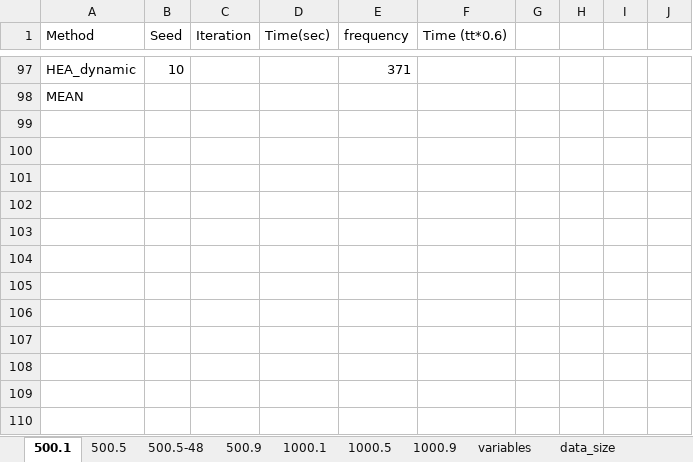
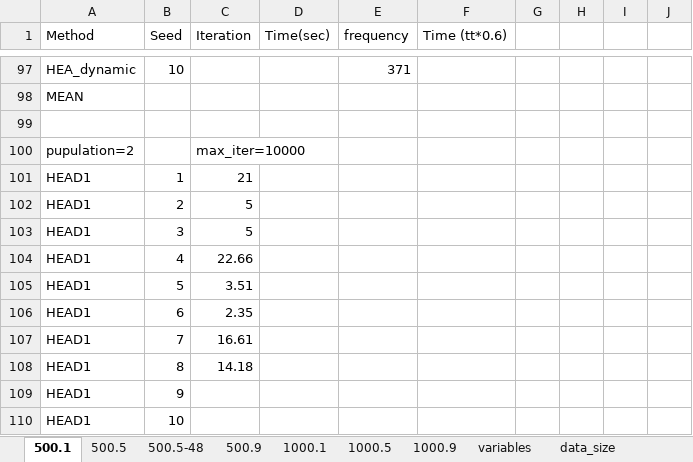
Before and after one commit to ssfc/npbenchmark, an Excel workbook: npbenchmark-main/tabucol_vector/tabu_result.xlsx, sheet 500.1, drawn as a sheet; only a part is shown, gaps mark what is left out; values as stored, in another font and other column widths than the file's, no borders; the diff names each change by its address in the sheet, - before the commit and + after, or states it on an @@ line.

```diff
--- a/npbenchmark-main/tabucol_vector/tabu_result.xlsx (sheet 500.1)
+++ b/npbenchmark-main/tabucol_vector/tabu_result.xlsx (sheet 500.1)
+row 99: (empty)
+row 100: pupulation=2 |  | max_iter=10000
+row 101: HEAD1 | 1 | 21
+row 102: HEAD1 | 2 | 5
+row 103: HEAD1 | 3 | 5
+row 104: HEAD1 | 4 | 22.66
+row 105: HEAD1 | 5 | 3.51
+row 106: HEAD1 | 6 | 2.35
+row 107: HEAD1 | 7 | 16.61
+row 108: HEAD1 | 8 | 14.18
+row 109: HEAD1 | 9
+row 110: HEAD1 | 10
```
Also changed, not shown: 2 other files.
